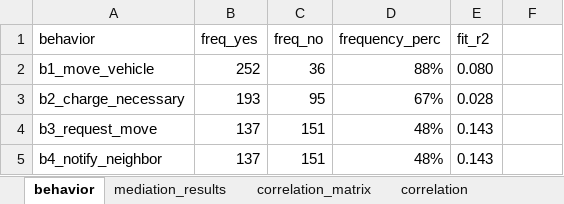
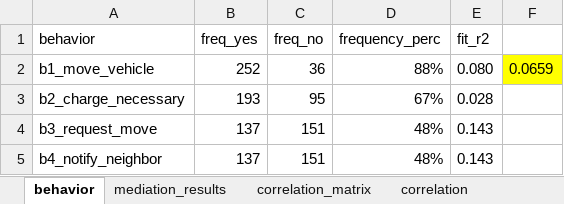
Before and after one commit to NEON-Research/social-charging-model, an Excel workbook: Social charging model/social_psychological_variables.xlsx, sheet behavior, drawn as a sheet; values as stored, in another font and other column widths than the file's, no borders; the diff names each change by its address in the sheet, - before the commit and + after, or states it on an @@ line.

Commit message:
Behaviors update
WIP still debugging

```diff
--- a/Social charging model/social_psychological_variables.xlsx (sheet behavior)
+++ b/Social charging model/social_psychological_variables.xlsx (sheet behavior)
-F2: (empty)
+F2: 0.0659
-F2 fill: none
+F2 fill: #FFFF00
```
Also changed, not shown: sheet mediation_results, sheet correlation_matrix, sheet correlation, sheet frequency_list, Social charging model/Export_ModelData.xlsx, 16 other files.
